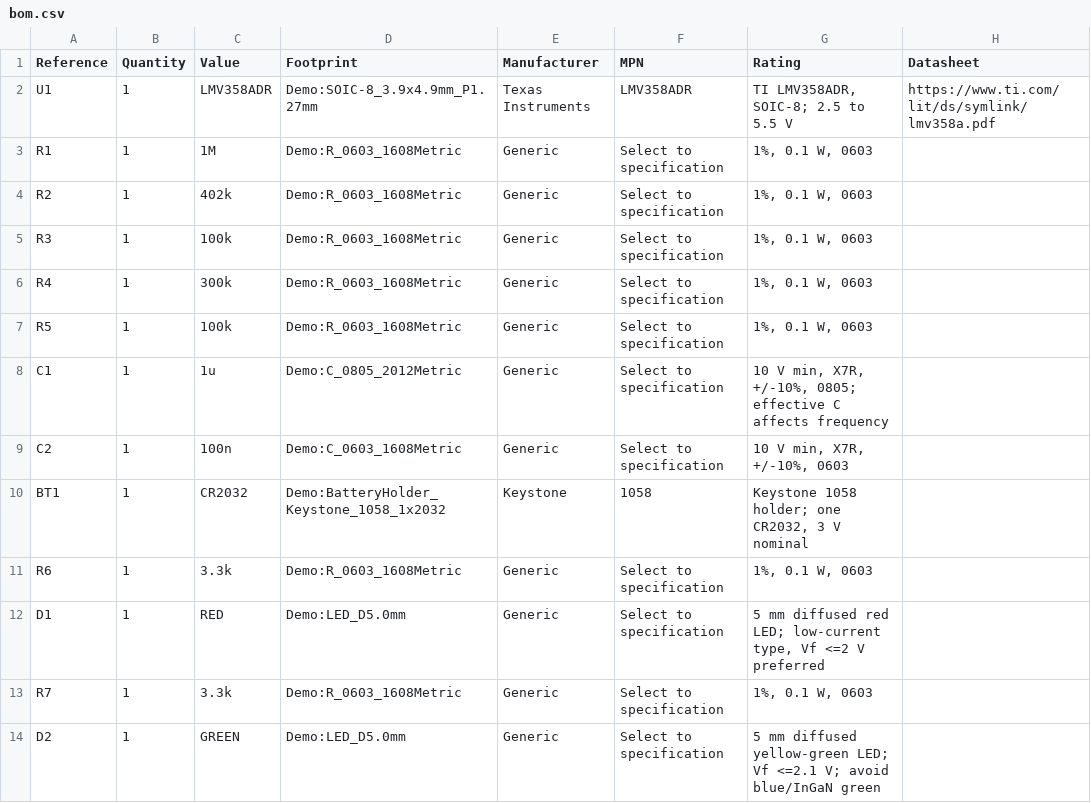
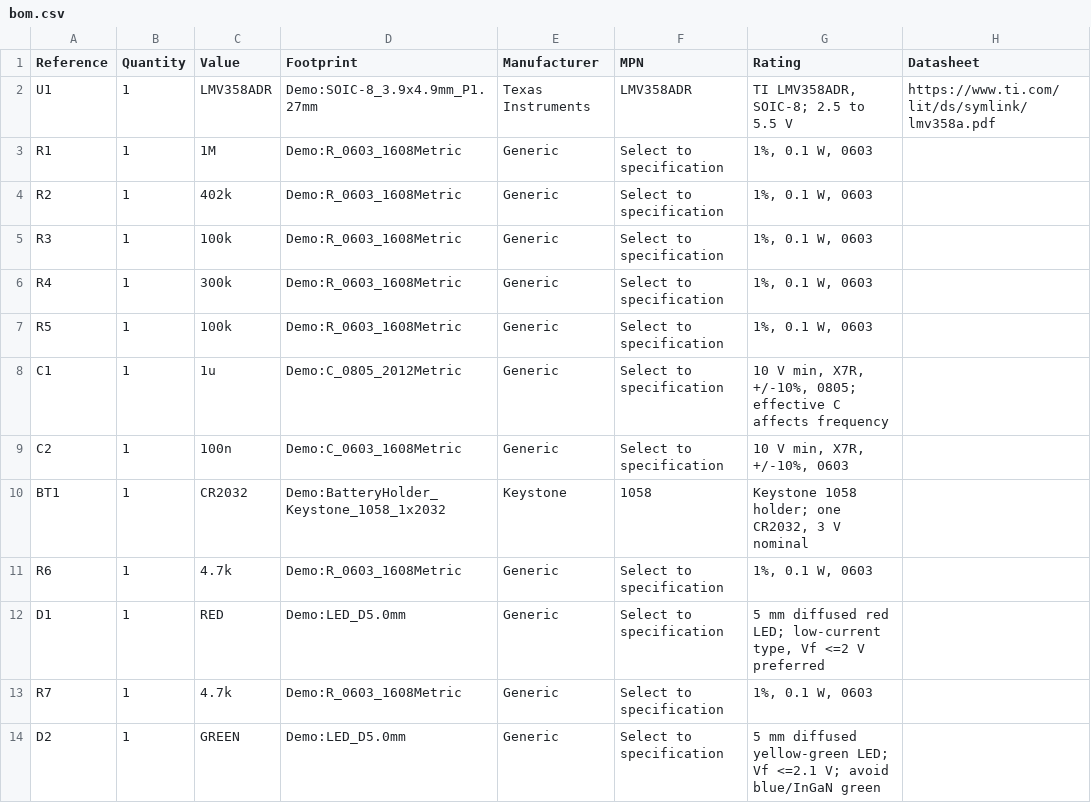
Before and after one commit to wayri/KERO, a CSV file: bom.csv, drawn as a sheet.

```diff
--- a/bom.csv
+++ b/bom.csv
@@ -10,5 +10,5 @@ C2,1,100n,Demo:C_0603_1608Metric,Generic,Select to specification,"10 V min, X7R,
 BT1,1,CR2032,Demo:BatteryHolder_Keystone_1058_1x2032,Keystone,1058,"Keystone 1058 holder; one CR2032, 3 V nominal",
-R6,1,3.3k,Demo:R_0603_1608Metric,Generic,Select to specification,"1%, 0.1 W, 0603",
+R6,1,4.7k,Demo:R_0603_1608Metric,Generic,Select to specification,"1%, 0.1 W, 0603",
 D1,1,RED,Demo:LED_D5.0mm,Generic,Select to specification,"5 mm diffused red LED; low-current type, Vf <=2 V preferred",
-R7,1,3.3k,Demo:R_0603_1608Metric,Generic,Select to specification,"1%, 0.1 W, 0603",
+R7,1,4.7k,Demo:R_0603_1608Metric,Generic,Select to specification,"1%, 0.1 W, 0603",
 D2,1,GREEN,Demo:LED_D5.0mm,Generic,Select to specification,5 mm diffused yellow-green LED; Vf <=2.1 V; avoid blue/InGaN green,
```
Also changed, not shown: 4 other files.
